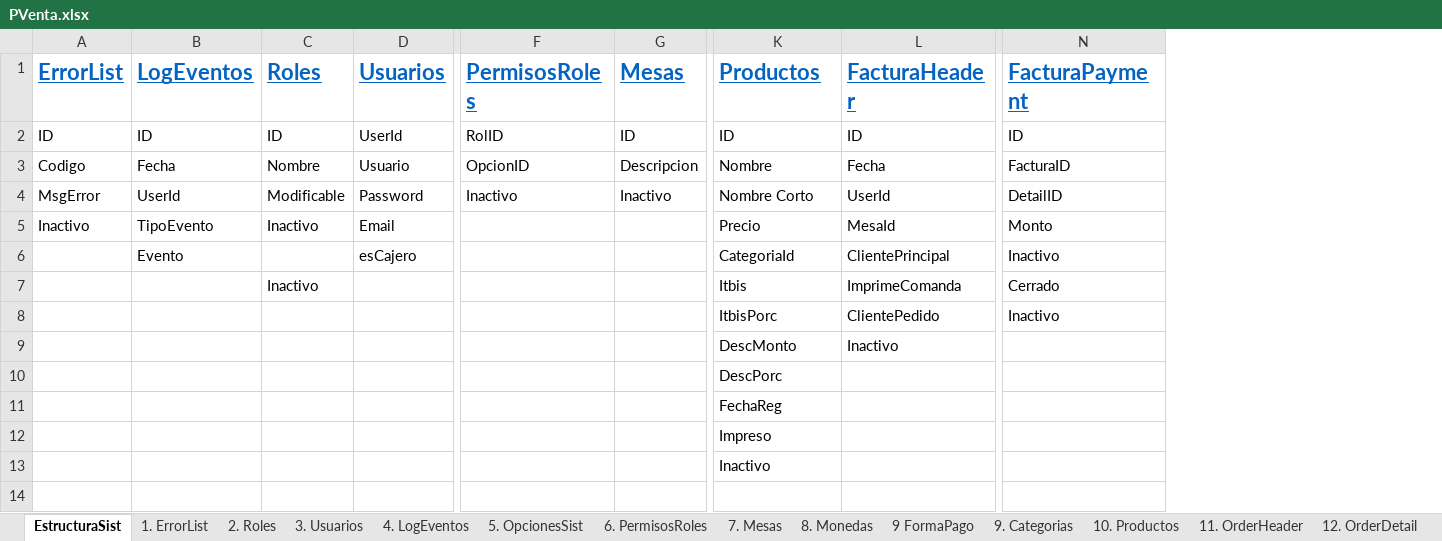
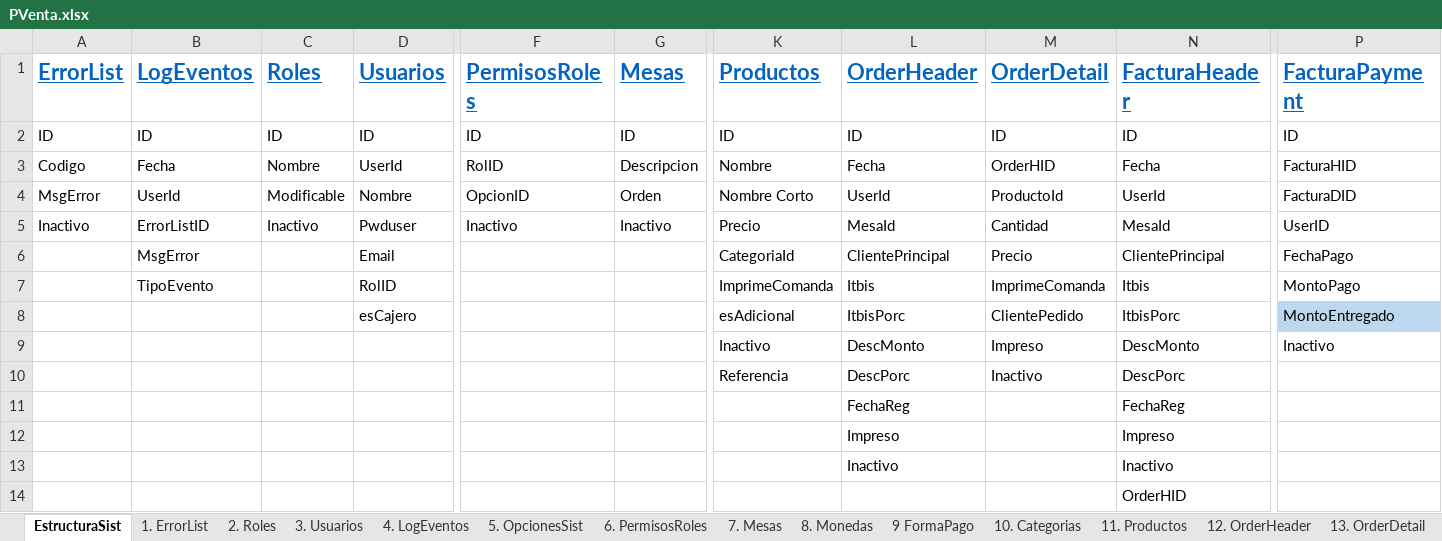
Before and after one commit to joelj8/PVenta, an Excel workbook: PVenta.BD/PVenta.xlsx, sheet EstructuraSist, drawn as a sheet; only a part is shown, gaps mark what is left out; values as stored, in another font and other column widths than the file's, no borders; removed rows and columns are numbered as before the commit, all else as after; rows hold the shown columns only; the diff names each change by its address in the sheet, - before the commit and + after, or states it on an @@ line.

Commit message:
Updating DB Excel

```diff
--- a/PVenta.BD/PVenta.xlsx (sheet EstructuraSist)
+++ b/PVenta.BD/PVenta.xlsx (sheet EstructuraSist)
-sheet tab: 9. Categorias
+sheet tab: 10. Categorias
-sheet tab: 10. Productos
+sheet tab: 11. Productos
-sheet tab: 11. OrderHeader
+sheet tab: 12. OrderHeader
-sheet tab: 12. OrderDetail
+sheet tab: 13. OrderDetail
+column L (OrderHeader), rows 2-6: ID | Fecha | UserId | MesaId | ClientePrincipal
+column M (OrderDetail), rows 2-6: ID | OrderHID | ProductoId | Cantidad | Precio
-D2 (Usuarios): UserId
+D2 (Usuarios): ID
-F2 (PermisosRoles): RolID
+F2 (PermisosRoles): ID
-D3 (Usuarios): Usuario
+D3 (Usuarios): UserId
-F3 (PermisosRoles): OpcionID
+F3 (PermisosRoles): RolID
-P3 (FacturaPayment): FacturaID
+P3 (FacturaPayment): FacturaHID
-D4 (Usuarios): Password
+D4 (Usuarios): Nombre
-F4 (PermisosRoles): Inactivo
+F4 (PermisosRoles): OpcionID
-G4 (Mesas): Inactivo
+G4 (Mesas): Orden
-P4 (FacturaPayment): DetailID
+P4 (FacturaPayment): FacturaDID
-B5 (LogEventos): TipoEvento
+B5 (LogEventos): ErrorListID
-D5 (Usuarios): Email
+D5 (Usuarios): Pwduser
-F5 (PermisosRoles): (empty)
+F5 (PermisosRoles): Inactivo
-G5 (Mesas): (empty)
+G5 (Mesas): Inactivo
-P5 (FacturaPayment): Monto
+P5 (FacturaPayment): UserID
-B6 (LogEventos): Evento
+B6 (LogEventos): MsgError
-D6 (Usuarios): esCajero
+D6 (Usuarios): Email
-P6 (FacturaPayment): Inactivo
+P6 (FacturaPayment): FechaPago
-row 7:  |  | Inactivo |  |  |  | Itbis | ImprimeComanda | Cerrado
-row 8:  |  |  |  |  |  | ItbisPorc | ClientePedido | Inactivo
-row 9:  |  |  |  |  |  | DescMonto | Inactivo
-row 10:  |  |  |  |  |  | DescPorc
-row 11:  |  |  |  |  |  | FechaReg
-row 12:  |  |  |  |  |  | Impreso
-row 13:  |  |  |  |  |  | Inactivo
+row 7:  | TipoEvento |  | RolID |  |  | ImprimeComanda | Itbis | ImprimeComanda | Itbis | MontoPago
+row 8:  |  |  | esCajero |  |  | esAdicional | ItbisPorc | ClientePedido | ItbisPorc | MontoEntregado
+row 9:  |  |  |  |  |  | Inactivo | DescMonto | Impreso | DescMonto | Inactivo
+row 10:  |  |  |  |  |  | Referencia | DescPorc | Inactivo | DescPorc
+row 11:  |  |  |  |  |  |  | FechaReg |  | FechaReg
+row 12:  |  |  |  |  |  |  | Impreso |  | Impreso
+row 13:  |  |  |  |  |  |  | Inactivo |  | Inactivo
+row 14:  |  |  |  |  |  |  |  |  | OrderHID
```
Also changed, not shown: sheet 13. OrderDetail, sheet 12. OrderHeader, sheet 6. PermisosRoles, sheet 7. Mesas, sheet 2. Roles, sheet 10. Categorias, 12 more sheets, other sheet tabs.
